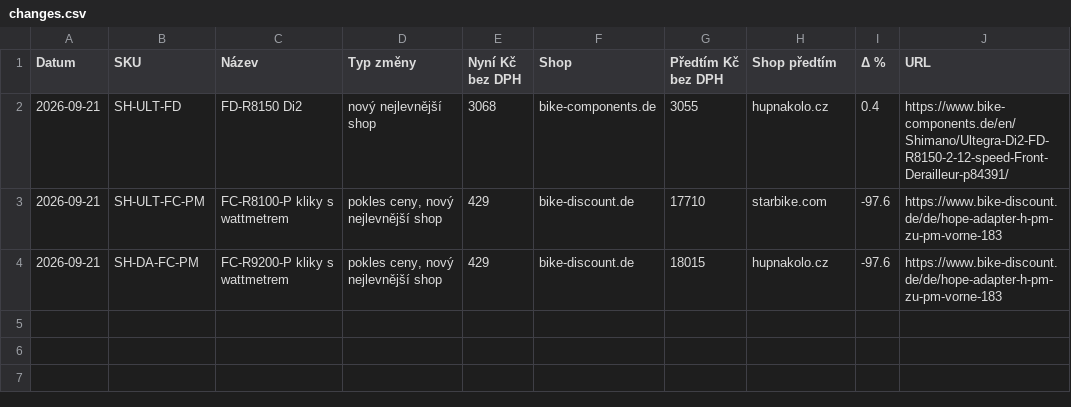
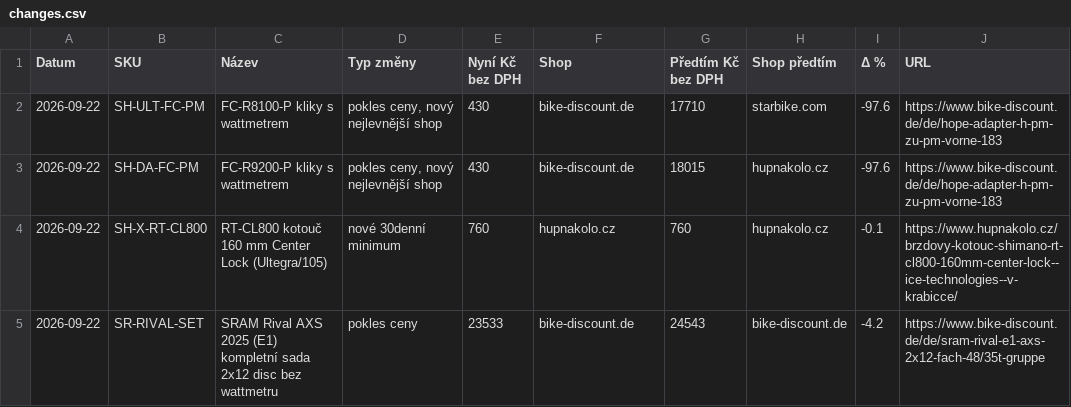
Before and after one commit to Velomania-sro/pricebot-eu, a CSV file: data/changes.csv, drawn as a sheet.

```diff
--- a/data/changes.csv
+++ b/data/changes.csv
@@ -1,4 +1,5 @@
 Datum,SKU,Název,Typ změny,Nyní Kč bez DPH,Shop,Předtím Kč bez DPH,Shop předtím,Δ %,URL
-2026-09-21,SH-ULT-FD,FD-R8150 Di2,nový nejlevnější shop,3068,bike-components.de,3055,hupnakolo.cz,0.4,https://www.bike-components.de/en/Shimano/Ultegra-Di2-FD-R8150-2-12-speed-Front-Derailleur-p84391/
-2026-09-21,SH-ULT-FC-PM,FC-R8100-P kliky s wattmetrem,"pokles ceny, nový nejlevnější shop",429,bike-discount.de,17710,starbike.com,-97.6,https://www.bike-discount.de/de/hope-adapter-h-pm-zu-pm-vorne-183
-2026-09-21,SH-DA-FC-PM,FC-R9200-P kliky s wattmetrem,"pokles ceny, nový nejlevnější shop",429,bike-discount.de,18015,hupnakolo.cz,-97.6,https://www.bike-discount.de/de/hope-adapter-h-pm-zu-pm-vorne-183
+2026-09-22,SH-ULT-FC-PM,FC-R8100-P kliky s wattmetrem,"pokles ceny, nový nejlevnější shop",430,bike-discount.de,17710,starbike.com,-97.6,https://www.bike-discount.de/de/hope-adapter-h-pm-zu-pm-vorne-183
+2026-09-22,SH-DA-FC-PM,FC-R9200-P kliky s wattmetrem,"pokles ceny, nový nejlevnější shop",430,bike-discount.de,18015,hupnakolo.cz,-97.6,https://www.bike-discount.de/de/hope-adapter-h-pm-zu-pm-vorne-183
+2026-09-22,SH-X-RT-CL800,RT-CL800 kotouč 160 mm Center Lock (Ultegra/105),nové 30denní minimum,760,hupnakolo.cz,760,hupnakolo.cz,-0.1,https://www.hupnakolo.cz/brzdovy-kotouc-shimano-rt-cl800-160mm-center-lock--ice-technologies--v-krabicce/
+2026-09-22,SR-RIVAL-SET,SRAM Rival AXS 2025 (E1) kompletní sada 2x12 disc bez wattmetru,pokles ceny,23533,bike-discount.de,24543,bike-discount.de,-4.2,https://www.bike-discount.de/de/sram-rival-e1-axs-2x12-fach-48/35t-gruppe
```
Also changed, not shown: data/detail.csv, data/history_min.csv, 4 other files.
